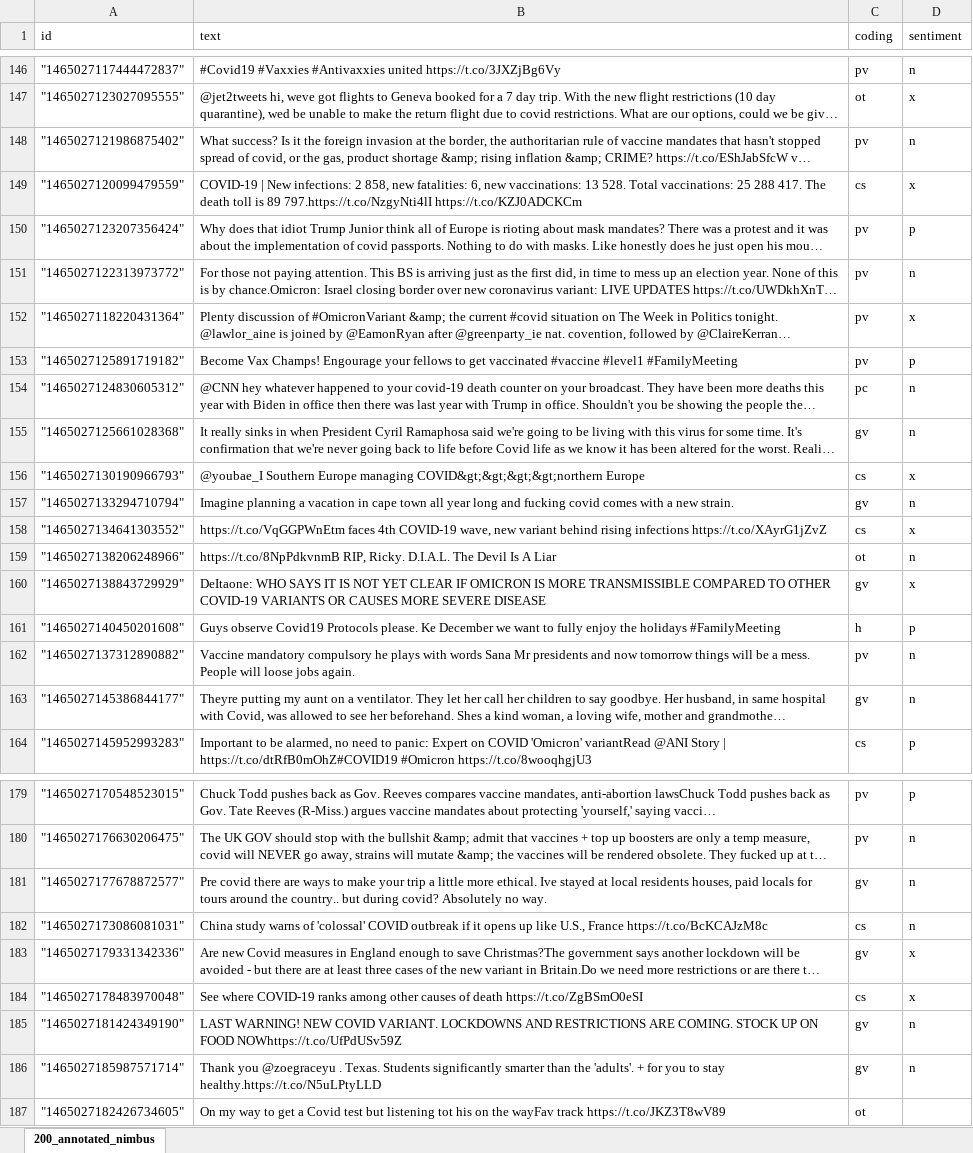
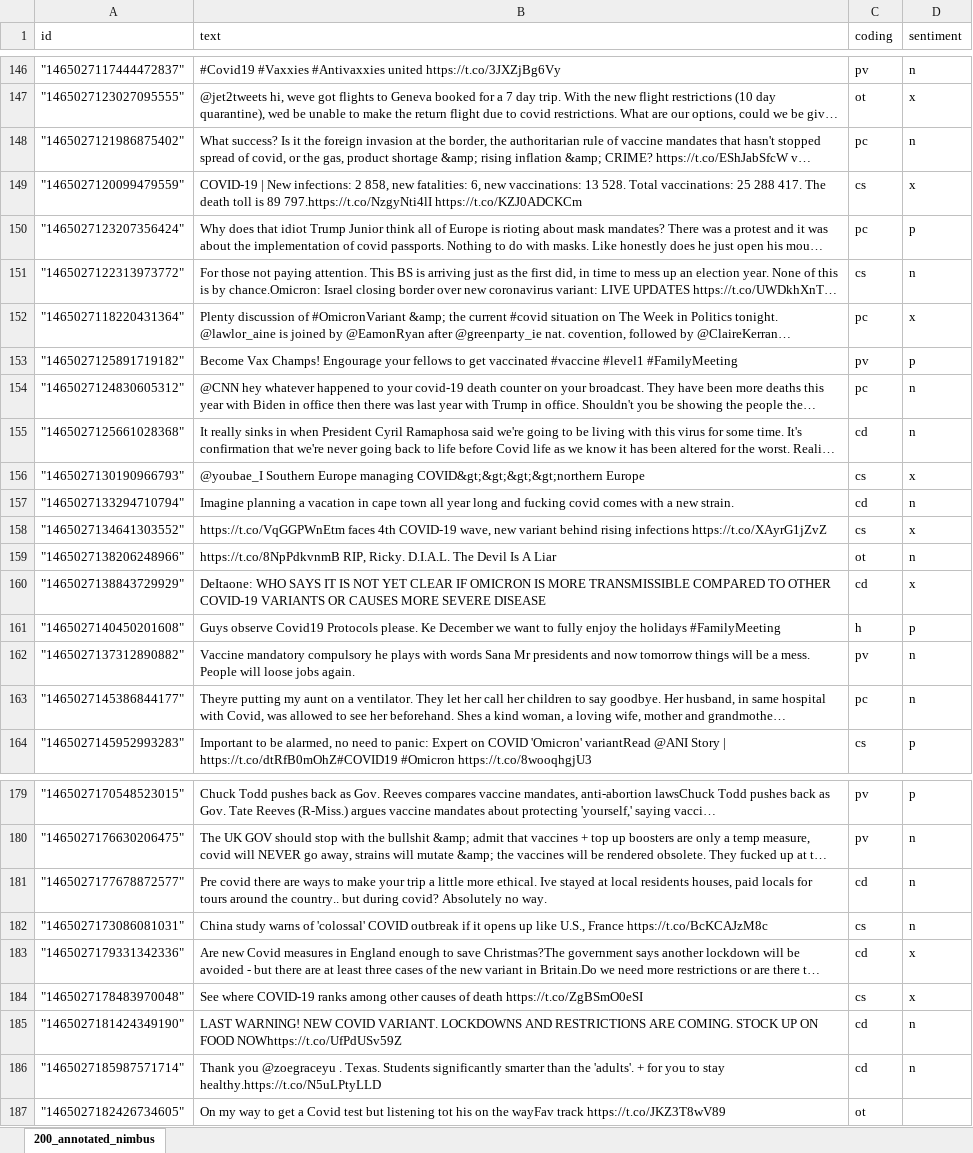
Before and after one commit to NimbusSkye/Tweet_Analysis, an Excel workbook: annotated_200.xlsx, sheet 200_annotated_nimbus, drawn as a sheet; only a part is shown, gaps mark what is left out; long unchanged cells end in …; values as stored, in another font and other column widths than the file's, no borders; the diff covers the shown part only; the diff names each change by its address in the sheet, - before the commit and + after, or states it on an @@ line.

Commit message:
first 200 annotated by nimbus/hamza

```diff
--- a/annotated_200.xlsx (sheet 200_annotated_nimbus)
+++ b/annotated_200.xlsx (sheet 200_annotated_nimbus)
-C148 (coding): pv
+C148 (coding): pc
-C150 (coding): pv
+C150 (coding): pc
-C151 (coding): pv
+C151 (coding): cs
-C152 (coding): pv
+C152 (coding): pc
-C155 (coding): gv
+C155 (coding): cd
-C157 (coding): gv
+C157 (coding): cd
-C160 (coding): gv
+C160 (coding): cd
-C163 (coding): gv
+C163 (coding): pc
-C181 (coding): gv
+C181 (coding): cd
-C183 (coding): gv
+C183 (coding): cd
-C185:C186 (coding): gv
+C185:C186 (coding): cd
```
Also changed, not shown: 23 edited cells elsewhere in this sheet.
